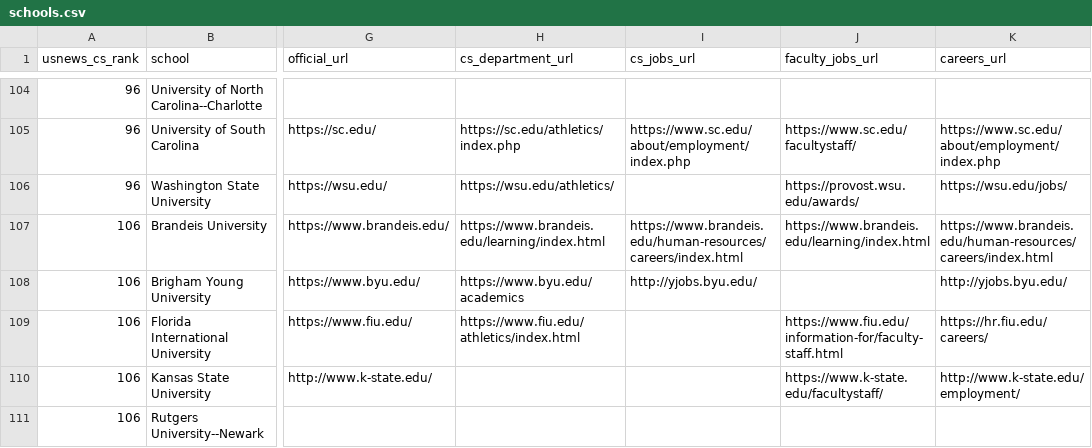
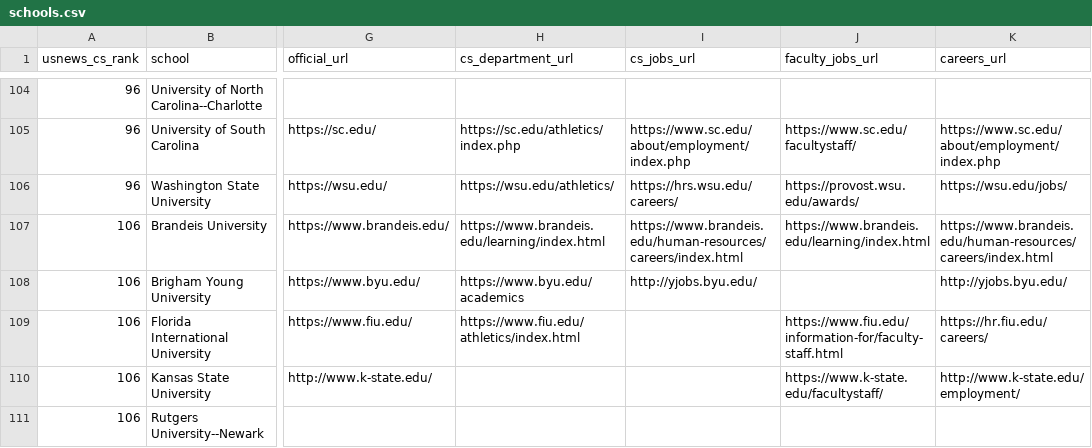
Before and after one commit to kyungchanlim/faculty-job-tracker, a CSV file: data/schools.csv, drawn as a sheet; only a part is shown, gaps mark what is left out; the diff names each change by its address in the sheet, - before the commit and + after, or states it on an @@ line.

```diff
--- a/data/schools.csv
+++ b/data/schools.csv
-I106 (cs_jobs_url): (empty)
+I106 (cs_jobs_url): https://hrs.wsu.edu/careers/
```
Also changed, not shown: data/schools_enriched.csv, 5 other files.
